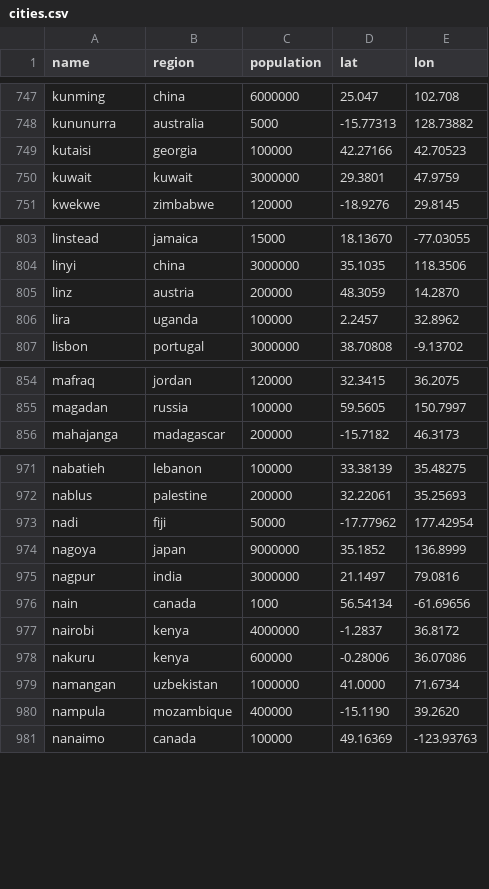
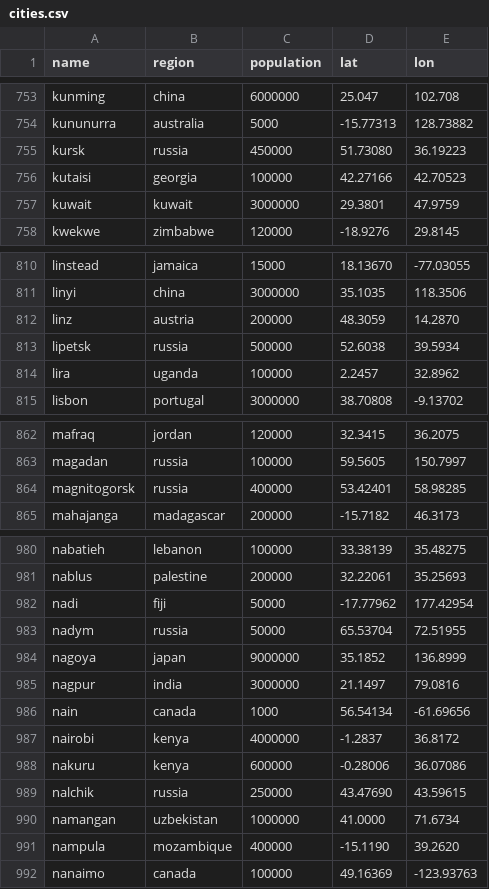
Before and after one commit to Jaza/bip39-cities-wordlist, a CSV file: csv/cities.csv, drawn as a sheet; only a part is shown, gaps mark what is left out; the diff covers the shown part only.

```diff
--- a/csv/cities.csv
+++ b/csv/cities.csv
@@ -748,2 +754,3 @@ kunming,china,6000000,25.047,102.708
 kununurra,australia,5000,-15.77313,128.73882
+kursk,russia,450000,51.73080,36.19223
 kutaisi,georgia,100000,42.27166,42.70523
@@ -805,2 +812,3 @@ linyi,china,3000000,35.1035,118.3506
 linz,austria,200000,48.3059,14.2870
+lipetsk,russia,500000,52.6038,39.5934
 lira,uganda,100000,2.2457,32.8962
@@ -855,2 +863,3 @@ mafraq,jordan,120000,32.3415,36.2075
 magadan,russia,100000,59.5605,150.7997
+magnitogorsk,russia,400000,53.42401,58.98285
 mahajanga,madagascar,200000,-15.7182,46.3173
@@ -973,2 +982,3 @@ nablus,palestine,200000,32.22061,35.25693
 nadi,fiji,50000,-17.77962,177.42954
+nadym,russia,50000,65.53704,72.51955
 nagoya,japan,9000000,35.1852,136.8999
@@ -978,2 +988,3 @@ nairobi,kenya,4000000,-1.2837,36.8172
 nakuru,kenya,600000,-0.28006,36.07086
+nalchik,russia,250000,43.47690,43.59615
 namangan,uzbekistan,1000000,41.0000,71.6734
```
Also changed, not shown: 24 added rows and 1 removed row elsewhere in this file.
